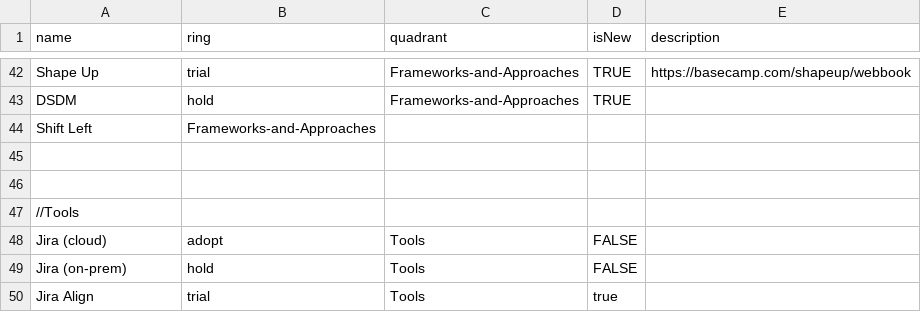
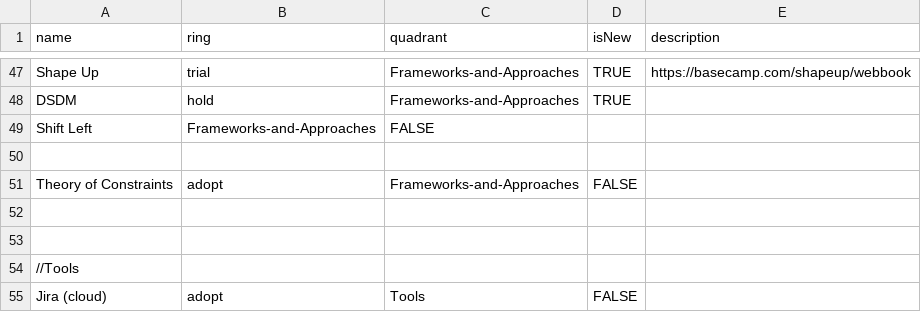
Before and after one commit to paul-aginicds/sonar, a CSV file: items.csv, drawn as a sheet; only a part is shown, gaps mark what is left out; the shorter side is filled out with more unchanged rows; the diff covers the shown part only.

```diff
--- a/items.csv
+++ b/items.csv
@@ -43,3 +48,5 @@ Shape Up,trial,Frameworks-and-Approaches,TRUE,https://basecamp.com/shapeup/webbo
 DSDM,hold,Frameworks-and-Approaches,TRUE
-Shift Left,Frameworks-and-Approaches
+Shift Left,Frameworks-and-Approaches,FALSE
+
+Theory of Constraints,adopt,Frameworks-and-Approaches,FALSE
 
```
Also changed, not shown: 3 added rows, 10 removed rows and 3 moved rows elsewhere in this file.
